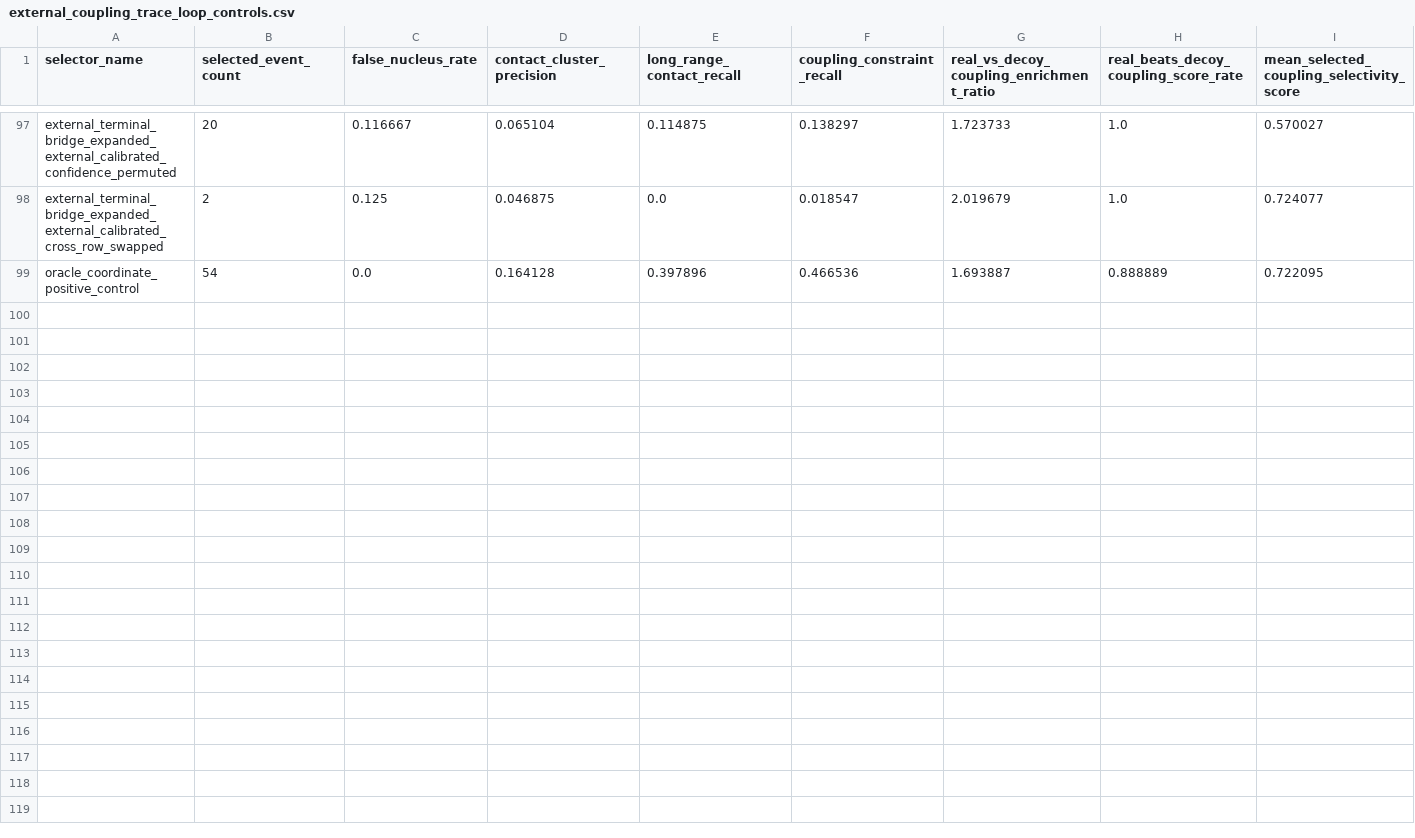
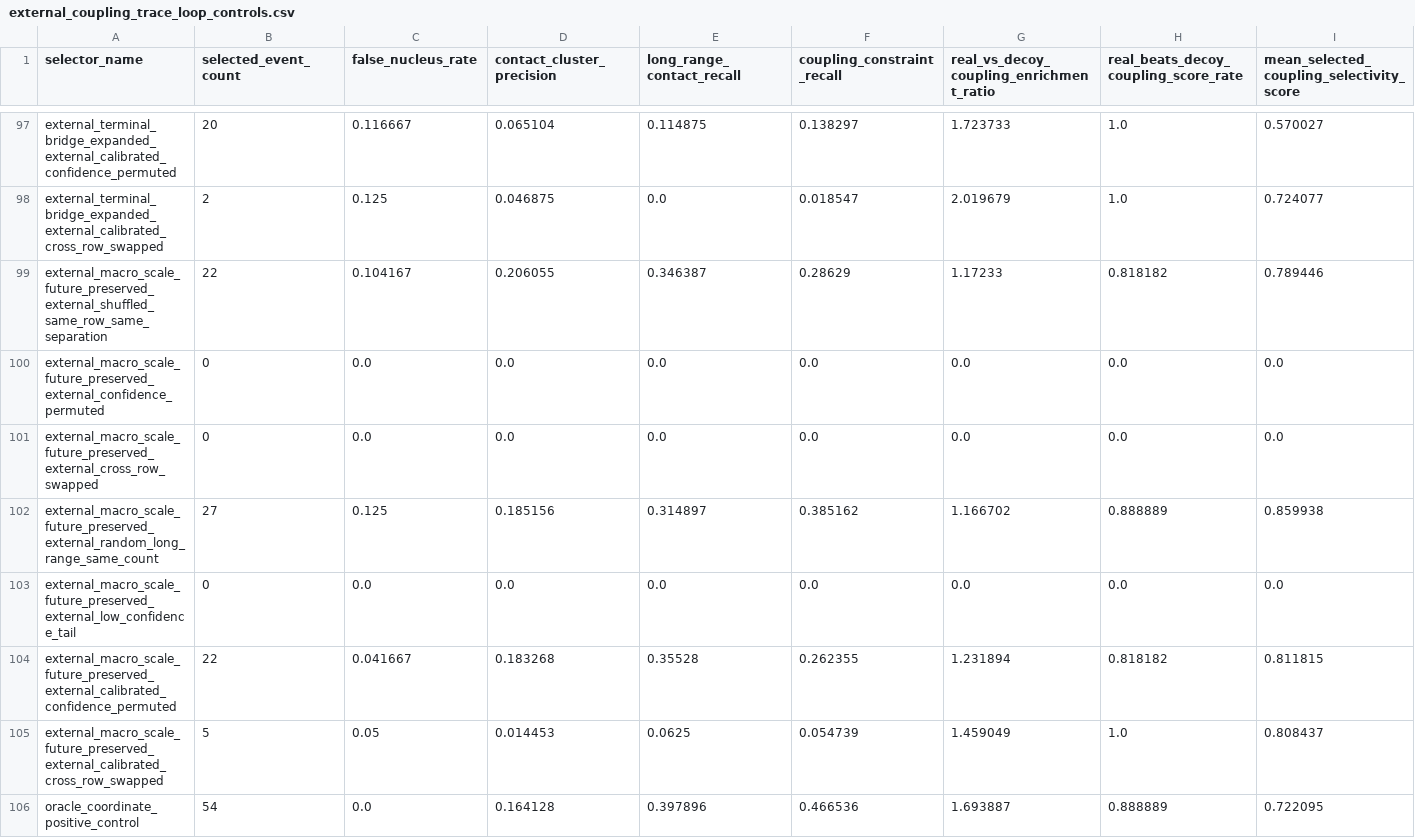
Before and after one commit to DraganaMitova/pharmacotopology, a CSV file: first_contact_clean_pharmacotopology_layer_run/external_coupling_trace_loop_controls.csv, drawn as a sheet; only a part is shown, gaps mark what is left out; rows hold the shown columns only; the diff names each change by its address in the sheet, - before the commit and + after, or states it on an @@ line.

Commit message:
Gate macro folding selector against controls

```diff
--- a/first_contact_clean_pharmacotopology_layer_run/external_coupling_trace_loop_controls.csv
+++ b/first_contact_clean_pharmacotopology_layer_run/external_coupling_trace_loop_controls.csv
+row 99: external_macro_scale_future_preserved_external_shuffled_same_row_same_separation | 22 | 0.104167 | 0.206055 | 0.346387 | 0.28629 | 1.17233 | 0.818182 | 0.789446
+row 100: external_macro_scale_future_preserved_external_confidence_permuted | 0 | 0.0 | 0.0 | 0.0 | 0.0 | 0.0 | 0.0 | 0.0
+row 101: external_macro_scale_future_preserved_external_cross_row_swapped | 0 | 0.0 | 0.0 | 0.0 | 0.0 | 0.0 | 0.0 | 0.0
+row 102: external_macro_scale_future_preserved_external_random_long_range_same_count | 27 | 0.125 | 0.185156 | 0.314897 | 0.385162 | 1.166702 | 0.888889 | 0.859938
+row 103: external_macro_scale_future_preserved_external_low_confidence_tail | 0 | 0.0 | 0.0 | 0.0 | 0.0 | 0.0 | 0.0 | 0.0
+row 104: external_macro_scale_future_preserved_external_calibrated_confidence_permuted | 22 | 0.041667 | 0.183268 | 0.35528 | 0.262355 | 1.231894 | 0.818182 | 0.811815
+row 105: external_macro_scale_future_preserved_external_calibrated_cross_row_swapped | 5 | 0.05 | 0.014453 | 0.0625 | 0.054739 | 1.459049 | 1.0 | 0.808437
```
Also changed, not shown: first_contact_clean_pharmacotopology_layer_run/external_coupling_trace_loop_selectors.csv, 6 other files.
